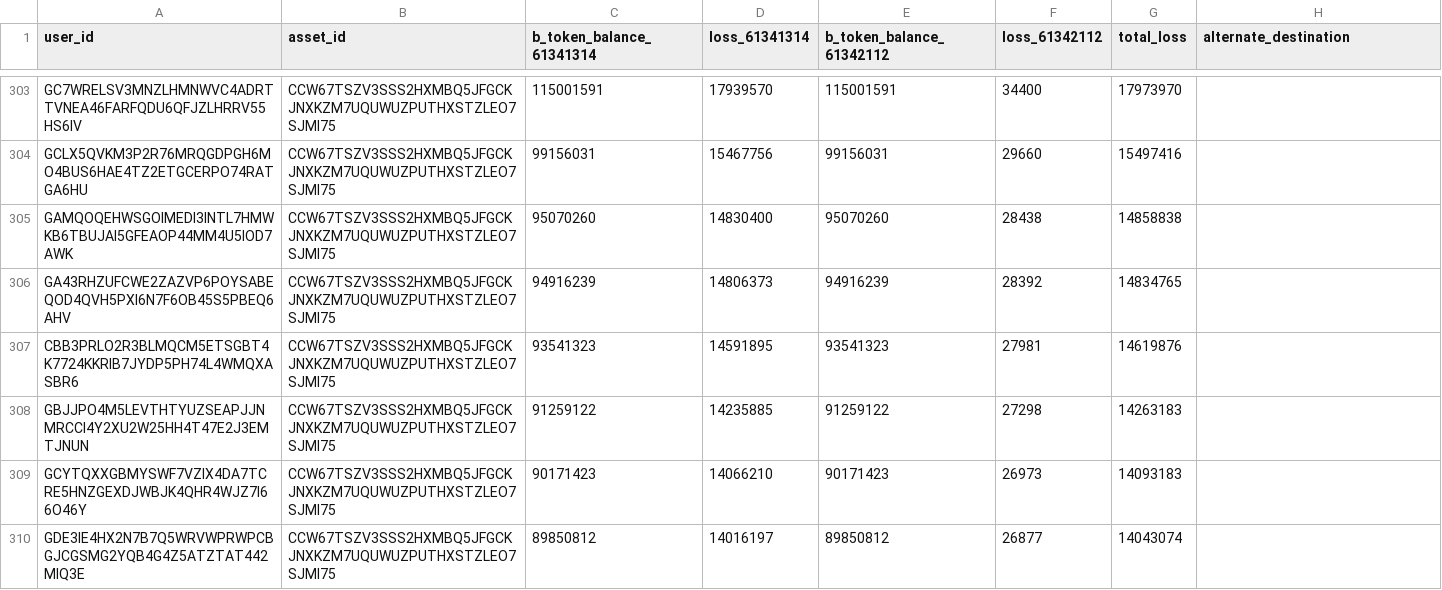
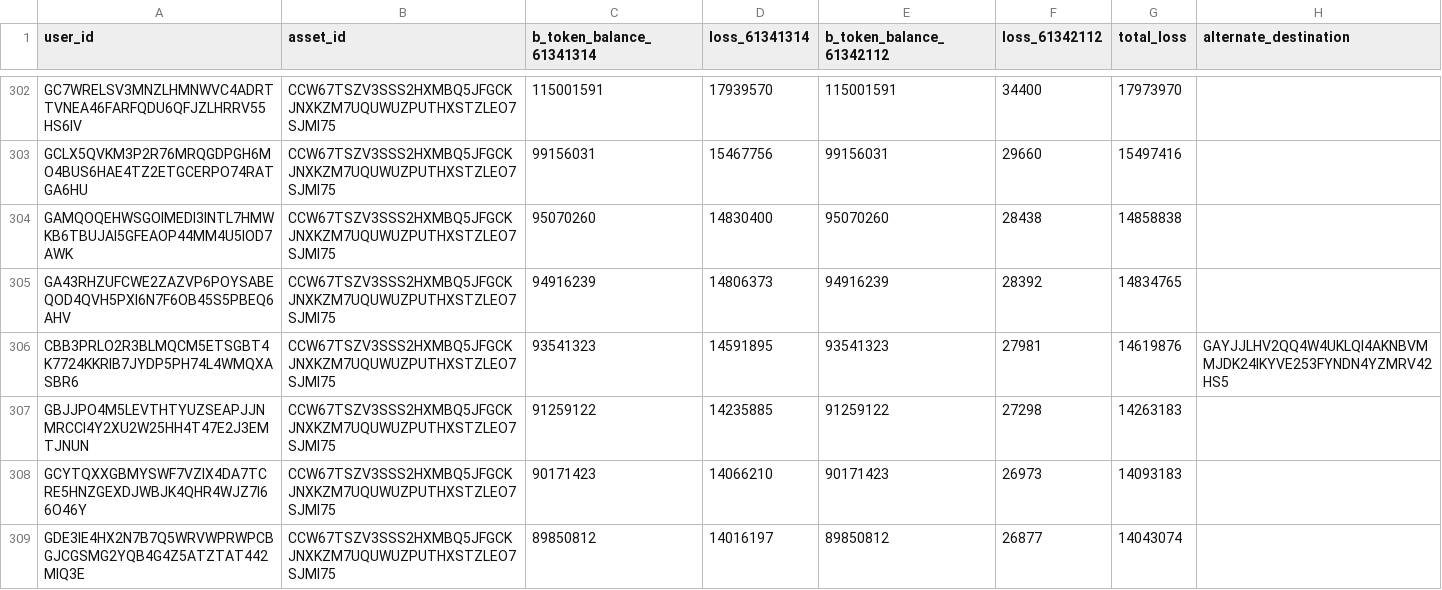
Before and after one commit to script3/yieldblox-incident-remediation, a CSV file: data/aggregate_loss_USDC.csv, drawn as a sheet; only a part is shown, gaps mark what is left out; addresses are those after the commit; the diff covers the shown part only; the diff names each change by its address in the sheet, - before the commit and + after, or states it on an @@ line.

Commit message:
chore: finalize lists

```diff
--- a/data/aggregate_loss_USDC.csv
+++ b/data/aggregate_loss_USDC.csv
-H306 (alternate_destination): (empty)
+H306 (alternate_destination): GAYJJLHV2QQ4W4UKLQI4AKNBVMMJDK24IKYVE253FYNDN4YZMRV42HS5
```
Also changed, not shown: 2 removed rows and 12 edited cells elsewhere in this file, data/aggregate_loss_EURC.csv, data/aggregate_loss_XLM.csv, 3 other files.
